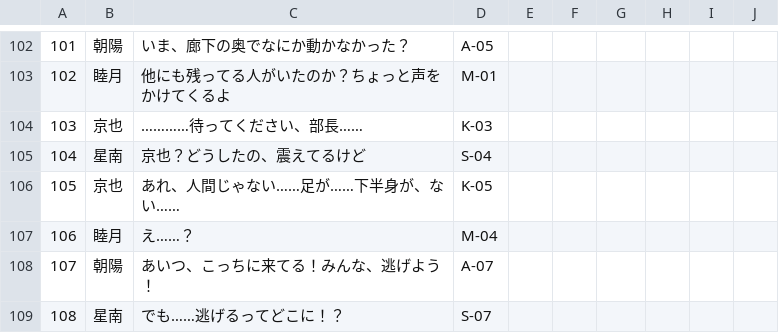
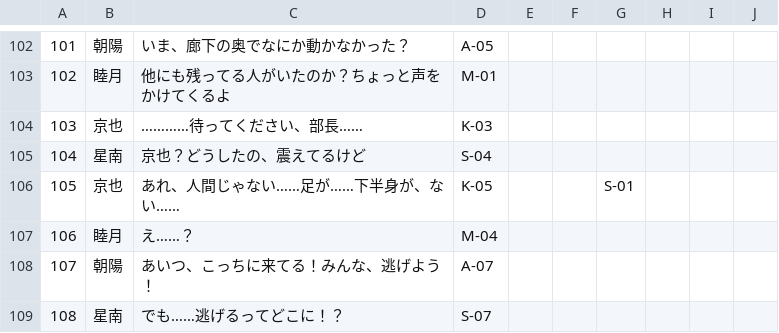
Before and after one commit to Kradsat/2D-Side-Scroll-Game, a CSV file: Assets/Novel/CSV/六東高校怪奇譚CSV_221120.csv, drawn as a sheet; only a part is shown, gaps mark what is left out.

```diff
--- a/Assets/Novel/CSV/六東高校怪奇譚CSV_221120.csv
+++ b/Assets/Novel/CSV/六東高校怪奇譚CSV_221120.csv
@@ -105,3 +105,3 @@
 104,星南,京也？どうしたの、震えてるけど,S-04,,,,,,
-105,京也,あれ、人間じゃない……足が……下半身が、ない……,K-05,,,,,,
+105,京也,あれ、人間じゃない……足が……下半身が、ない……,K-05,,,S-01,,,
 106,睦月,え……？,M-04,,,,,,
```
Also changed, not shown: Assets/MainGame/CSV files/PC室２.csv, 10 other files.
